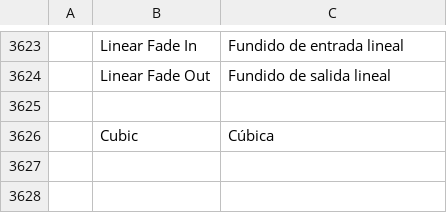
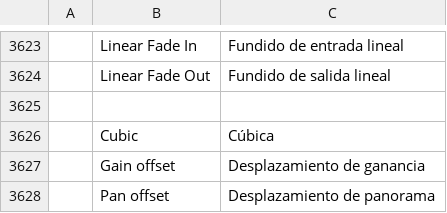
Before and after one commit to 1nspired/filmcraft, a TSV file: crates/ui-egui/src/i18n/es.tsv, drawn as a sheet; only a part is shown, gaps mark what is left out; the diff names each change by its address in the sheet, - before the commit and + after, or states it on an @@ line.

```diff
--- a/crates/ui-egui/src/i18n/es.tsv
+++ b/crates/ui-egui/src/i18n/es.tsv
+row 3627:  | Gain offset | Desplazamiento de ganancia
+row 3628:  | Pan offset | Desplazamiento de panorama
```
Also changed, not shown: crates/ui-egui/src/i18n/ja.tsv, crates/ui-egui/src/i18n/zh-cn.tsv, 13 other files.
